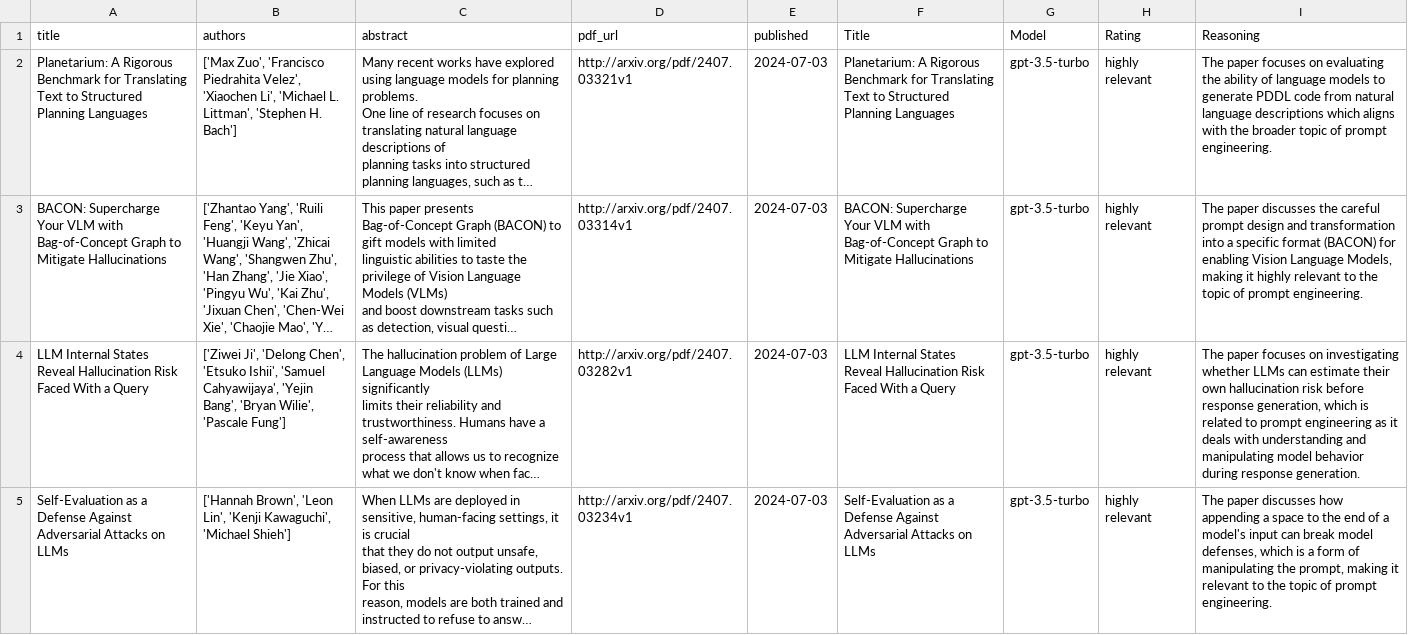
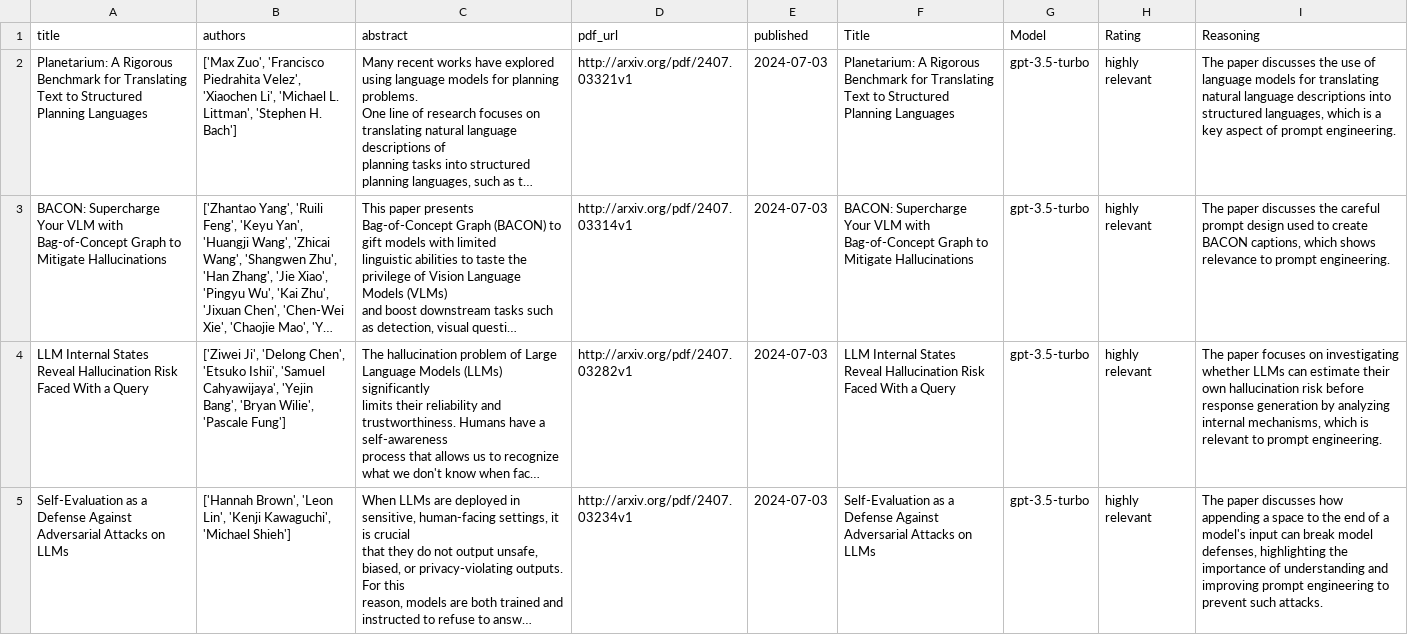
Before and after one commit to ashay-sriv-06/pipelinetestrepo, a CSV file: paper_classifications_2024-07-07/classified_papers_2024-07-07.csv, drawn as a sheet; only a part is shown; long unchanged cells end in …; the diff covers the shown part only; the diff names each change by its address in the sheet, - before the commit and + after, or states it on an @@ line.

Commit message:
Update classified_papers_2024-07-07.csv

```diff
--- a/paper_classifications_2024-07-07/classified_papers_2024-07-07.csv
+++ b/paper_classifications_2024-07-07/classified_papers_2024-07-07.csv
-I2 (Reasoning): The paper focuses on evaluating the ability of language models to generate PDDL code from natural language descriptions which aligns with the broader topic of prompt…
+I2 (Reasoning): The paper discusses the use of language models for translating natural language descriptions into structured languages, which is a key aspect of prompt…
-I3 (Reasoning): …prompt design and transformation into a specific format (BACON) for enabling Vision Language Models, making it highly relevant to the topic of prompt engineering.
+I3 (Reasoning): …prompt design used to create BACON captions, which shows relevance to prompt engineering.
-I4 (Reasoning): …before response generation, which is related to prompt engineering as it deals with understanding and manipulating model behavior during response generation.
+I4 (Reasoning): …before response generation by analyzing internal mechanisms, which is relevant to prompt engineering.
-I5 (Reasoning): …model defenses, which is a form of manipulating the prompt, making it relevant to the topic of prompt engineering.
+I5 (Reasoning): …model defenses, highlighting the importance of understanding and improving prompt engineering to prevent such attacks.
```
Also changed, not shown: 4 added rows, 4 removed rows and 55 edited cells elsewhere in this file.
